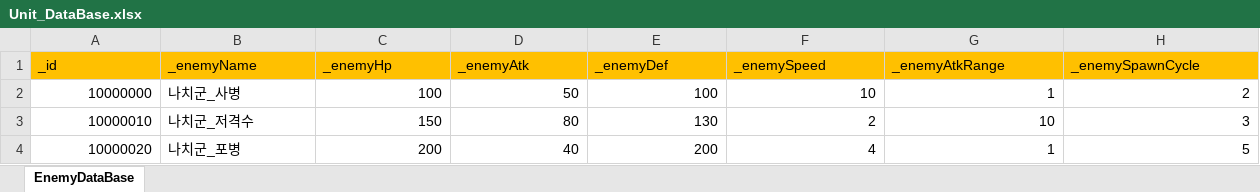
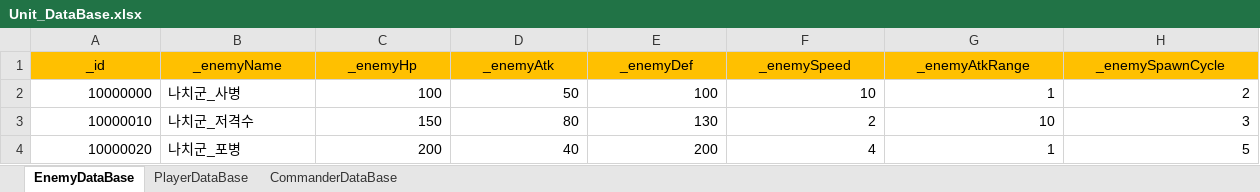
Before and after one commit to baekwinter/World_War_I_1914, an Excel workbook: Assets/DataBase/Unit_DataBase.xlsx, sheet EnemyDataBase, drawn as a sheet; only a part is shown; values as stored, in another font and other column widths than the file's, no borders; the diff covers the shown part only; the diff names each change by its address in the sheet, - before the commit and + after, or states it on an @@ line.

```diff
--- a/Assets/DataBase/Unit_DataBase.xlsx (sheet EnemyDataBase)
+++ b/Assets/DataBase/Unit_DataBase.xlsx (sheet EnemyDataBase)
+sheet tab: PlayerDataBase
+sheet tab: CommanderDataBase
-A1:H1 alignment: left
+A1:H1 alignment: center
```
Also changed, not shown: cell formats elsewhere in this sheet, 15 other files.
